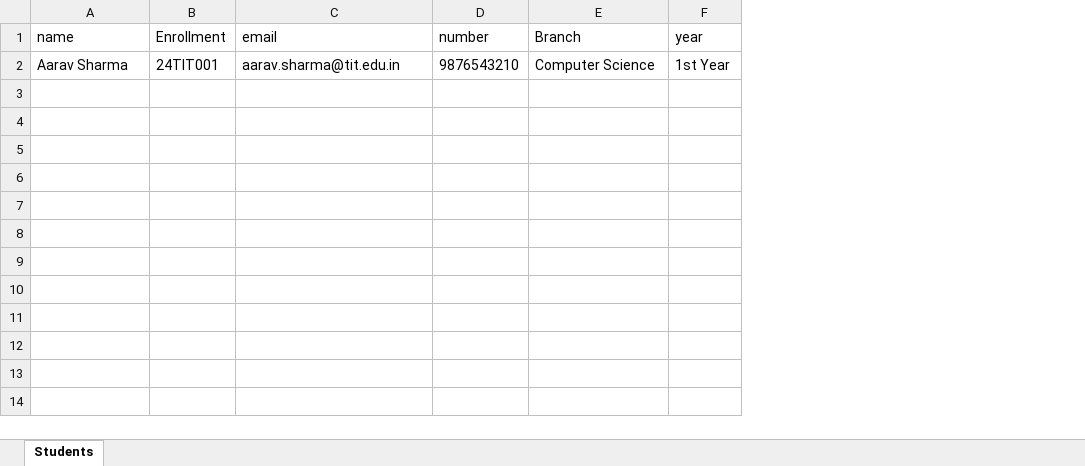
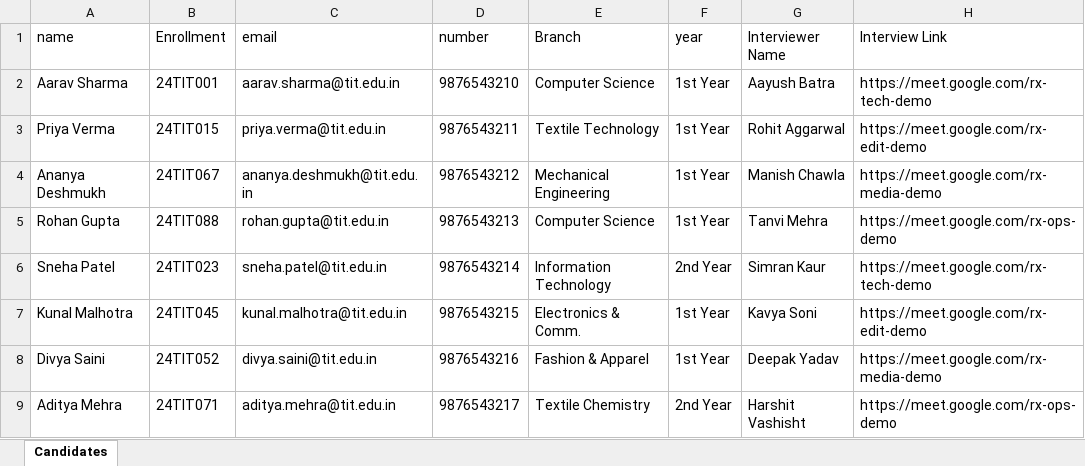
Before and after one commit to student-ompandey/ROTARACT-RECRUITX, an Excel workbook: sample_students.xlsx, sheet Candidates, drawn as a sheet; values as stored, in another font and other column widths than the file's, no borders; the diff names each change by its address in the sheet, - before the commit and + after, or states it on an @@ line.

```diff
--- a/sample_students.xlsx (sheet Candidates)
+++ b/sample_students.xlsx (sheet Candidates)
-sheet tab: Students
+sheet tab: Candidates
+column G (Interviewer Name), row 2: Aayush Batra
+column H (Interview Link), row 2: https://meet.google.com/rx-tech-demo
+row 3: Priya Verma | 24TIT015 | priya.verma@tit.edu.in | 9876543211 | Textile Technology | 1st Year | Rohit Aggarwal | https://meet.google.com/rx-edit-demo
+row 4: Ananya Deshmukh | 24TIT067 | ananya.deshmukh@tit.edu.in | 9876543212 | Mechanical Engineering | 1st Year | Manish Chawla | https://meet.google.com/rx-media-demo
+row 5: Rohan Gupta | 24TIT088 | rohan.gupta@tit.edu.in | 9876543213 | Computer Science | 1st Year | Tanvi Mehra | https://meet.google.com/rx-ops-demo
+row 6: Sneha Patel | 24TIT023 | sneha.patel@tit.edu.in | 9876543214 | Information Technology | 2nd Year | Simran Kaur | https://meet.google.com/rx-tech-demo
+row 7: Kunal Malhotra | 24TIT045 | kunal.malhotra@tit.edu.in | 9876543215 | Electronics & Comm. | 1st Year | Kavya Soni | https://meet.google.com/rx-edit-demo
+row 8: Divya Saini | 24TIT052 | divya.saini@tit.edu.in | 9876543216 | Fashion & Apparel | 1st Year | Deepak Yadav | https://meet.google.com/rx-media-demo
+row 9: Aditya Mehra | 24TIT071 | aditya.mehra@tit.edu.in | 9876543217 | Textile Chemistry | 2nd Year | Harshit Vashisht | https://meet.google.com/rx-ops-demo
```
Also changed, not shown: 11 other files.
